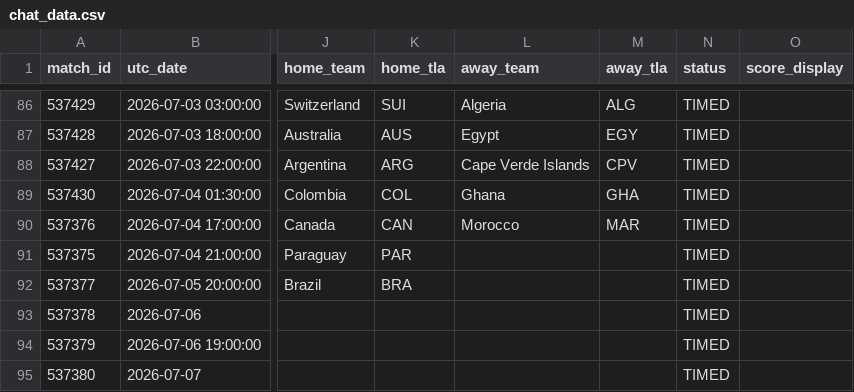
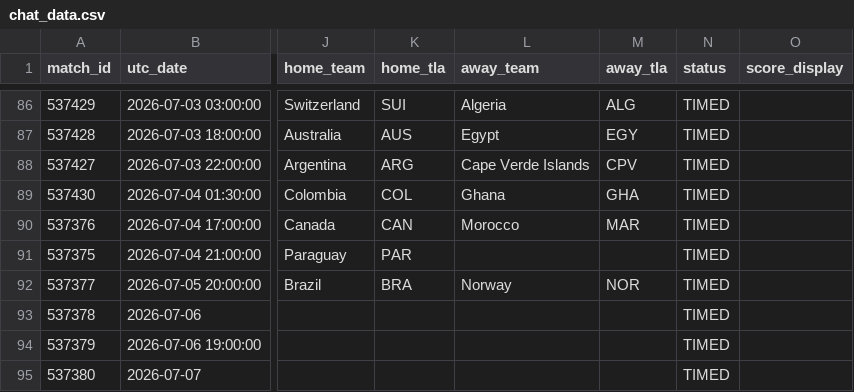
Before and after one commit to smach/worldcup26, a CSV file: data/chat_data.csv, drawn as a sheet; only a part is shown, gaps mark what is left out; the diff names each change by its address in the sheet, - before the commit and + after, or states it on an @@ line.

```diff
--- a/data/chat_data.csv
+++ b/data/chat_data.csv
-L92 (away_team): (empty)
+L92 (away_team): Norway
-M92 (away_tla): (empty)
+M92 (away_tla): NOR
```
Also changed, not shown: 6 other files.
